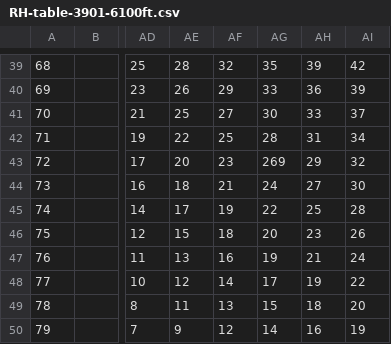
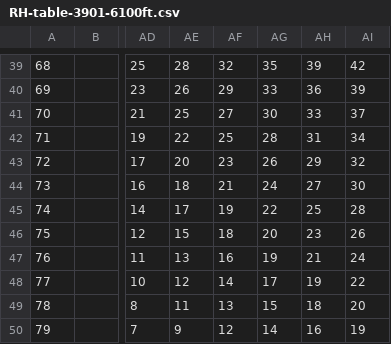
Before and after one commit to Lo-Tek/Relative-Humidity-Elevation-Tables, a CSV file: RH-table-3901-6100ft.csv, drawn as a sheet; only a part is shown, gaps mark what is left out; the diff names each change by its address in the sheet, - before the commit and + after, or states it on an @@ line.

Commit message:
Update RH-table-3901-6100ft.csv

```diff
--- a/RH-table-3901-6100ft.csv
+++ b/RH-table-3901-6100ft.csv
-AG43: 269
+AG43: 26
```
